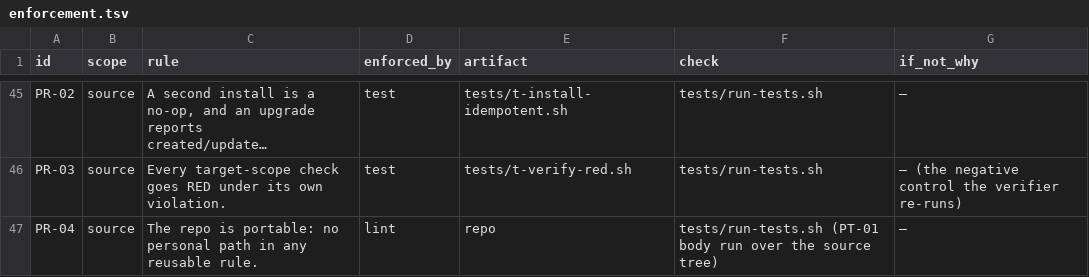
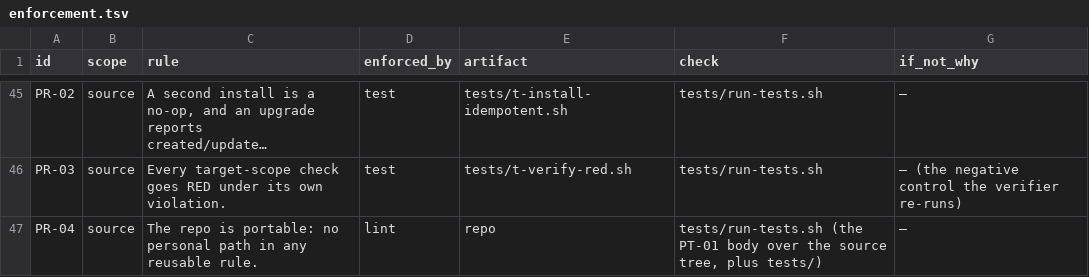
Before and after one commit to harveynguyen33/gobstack, a TSV file: manifest/enforcement.tsv, drawn as a sheet; only a part is shown, gaps mark what is left out; long unchanged cells end in …; the diff names each change by its address in the sheet, - before the commit and + after, or states it on an @@ line.

Commit message:
test: a control per F2 fix, the tenant string built at run time, PR-04 covers tests/ (F2-1..F2-9)
Every control was shown RED on a pre-fix tree and GREEN after (see the card's handoff):

  t-verify-nested.sh  (F2-1) f23b371: exit 1 with 'FAIL CM-03 30 dirty entr(y|ies)' - the outer
                      repo's index; now exit 2 naming the enclosing repo, and a nested target
                      with its own .git still verifies 33/0/8/1
  t-uninstall.sh      (F2-7) b100b44: 15 empty dirs left behind and named nowhere; now none, and
                      the fixture also pins .goblin/bin to the two shipped scripts (F2-8)
  t-doc-sync.sh       (F2-3/4/8/9) f23b371: 11 drifted matrix cells, the false fresh-install
                      sentence in README + CONTRACTS, no checkout-only statement, no LIMITS
                      admission; all GREEN now
  t-verify-green.sh   (F2-3) f23b371: the 'cannot see' footer did not mention the unsigned record
  t-verify-red.sh     (F2-6) f23b371: '--only PR-01' reported 0 passed and exit 0; now exit 2
  run-tests.sh        (F2-5) f23b371: the extended PR-04 body sees the tenant string that was the
                      repo's only hit (1 repo-wide at f23b371, 0 at b100b44 and 0 now)

F2-5: tests/t-verify-red.sh:146 builds the tenant string at run time ($HOME/projects) instead of
holding a literal. tests/ is added to the SOURCE-side PR-04 body, not to PT-01 itself: a target's
own tests are its code and may legitimately name its own paths. The PR-04 cell in the tsv and in
docs/ENFORCEMENT.md follows the body it describes.

42 expect_red controls for 42 target-scope rows: unchanged, one per row, no phantom.

```diff
--- a/manifest/enforcement.tsv
+++ b/manifest/enforcement.tsv
-F47 (check): tests/run-tests.sh (PT-01 body run over the source tree)
+F47 (check): tests/run-tests.sh (the PT-01 body over the source tree, plus tests/)
```
Also changed, not shown: 7 other files.
